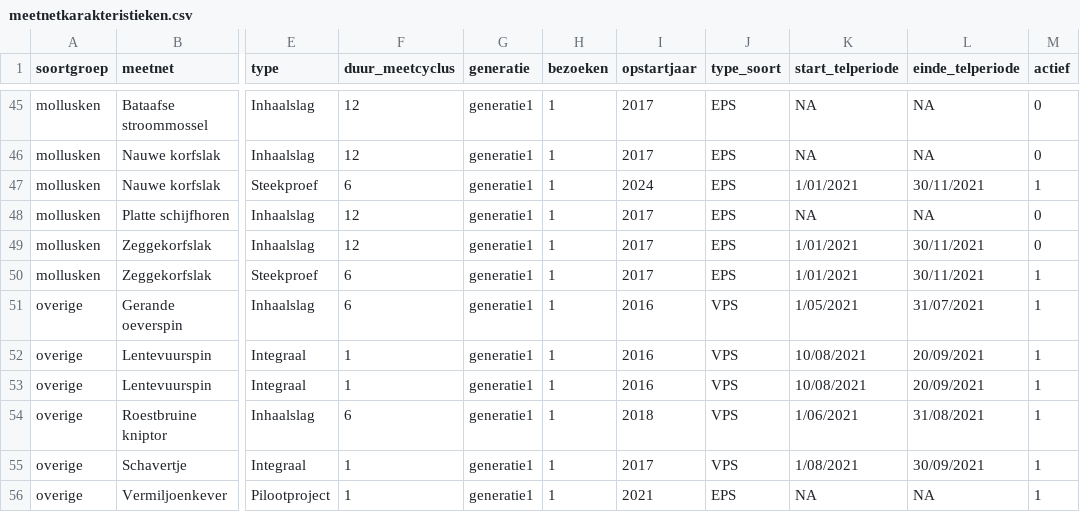
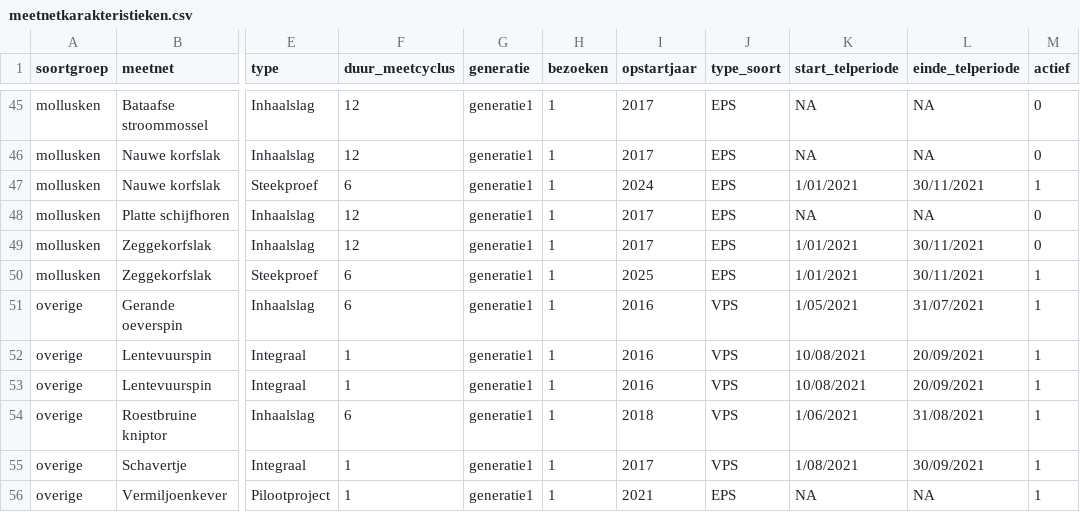
Before and after one commit to inbo/soortenmeetnetten-queries, a CSV file: metadata/meetnetkarakteristieken.csv, drawn as a sheet; only a part is shown, gaps mark what is left out; the diff names each change by its address in the sheet, - before the commit and + after, or states it on an @@ line.

Commit message:
update metadata

```diff
--- a/metadata/meetnetkarakteristieken.csv
+++ b/metadata/meetnetkarakteristieken.csv
-I50 (opstartjaar): 2017
+I50 (opstartjaar): 2025
```
Also changed, not shown: metadata/meetnetkarakteristieken.tsv, 2 other files.
